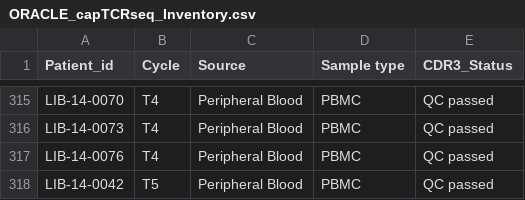
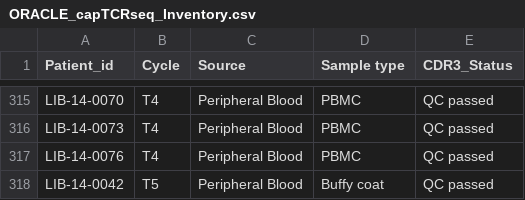
Before and after one commit to pughlab/ORACLE_TCR, a CSV file: Data/ORACLE_capTCRseq_Inventory.csv, drawn as a sheet; only a part is shown, gaps mark what is left out.

Commit message:
Update ORACLE_capTCRseq_Inventory.csv

```diff
--- a/Data/ORACLE_capTCRseq_Inventory.csv
+++ b/Data/ORACLE_capTCRseq_Inventory.csv
@@ -317,2 +317,2 @@ LIB-14-0073,T4,Peripheral Blood,PBMC,QC passed
 LIB-14-0076,T4,Peripheral Blood,PBMC,QC passed
-LIB-14-0042,T5,Peripheral Blood,PBMC,QC passed
+LIB-14-0042,T5,Peripheral Blood,Buffy coat,QC passed
```
